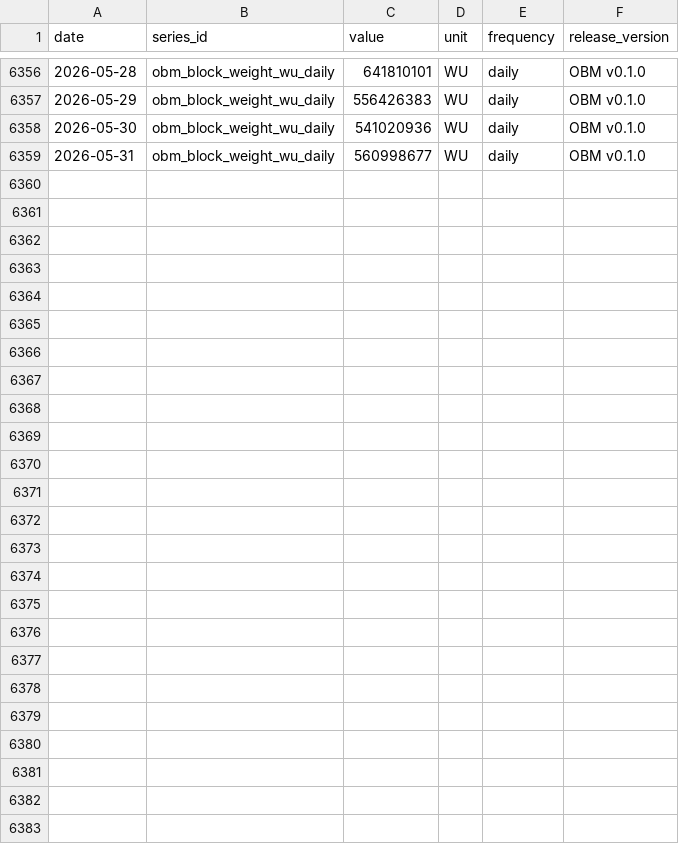
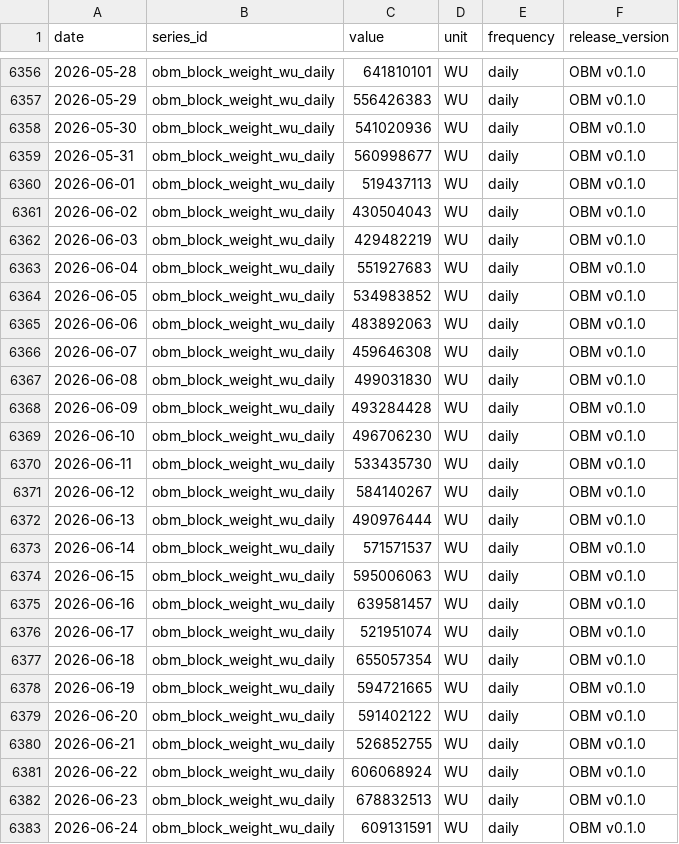
Before and after one commit to diegorllanos/open-bitcoin-metrics, a CSV file: metrics/obm_block_weight_wu_daily/obm_block_weight_wu_daily.csv, drawn as a sheet; only a part is shown, gaps mark what is left out.

```diff
--- a/metrics/obm_block_weight_wu_daily/obm_block_weight_wu_daily.csv
+++ b/metrics/obm_block_weight_wu_daily/obm_block_weight_wu_daily.csv
@@ -6359 +6359,25 @@ date,series_id,value,unit,frequency,release_version
 2026-05-31,obm_block_weight_wu_daily,560998677,WU,daily,OBM v0.1.0
+2026-06-01,obm_block_weight_wu_daily,519437113,WU,daily,OBM v0.1.0
+2026-06-02,obm_block_weight_wu_daily,430504043,WU,daily,OBM v0.1.0
+2026-06-03,obm_block_weight_wu_daily,429482219,WU,daily,OBM v0.1.0
+2026-06-04,obm_block_weight_wu_daily,551927683,WU,daily,OBM v0.1.0
+2026-06-05,obm_block_weight_wu_daily,534983852,WU,daily,OBM v0.1.0
+2026-06-06,obm_block_weight_wu_daily,483892063,WU,daily,OBM v0.1.0
+2026-06-07,obm_block_weight_wu_daily,459646308,WU,daily,OBM v0.1.0
+2026-06-08,obm_block_weight_wu_daily,499031830,WU,daily,OBM v0.1.0
+2026-06-09,obm_block_weight_wu_daily,493284428,WU,daily,OBM v0.1.0
+2026-06-10,obm_block_weight_wu_daily,496706230,WU,daily,OBM v0.1.0
+2026-06-11,obm_block_weight_wu_daily,533435730,WU,daily,OBM v0.1.0
+2026-06-12,obm_block_weight_wu_daily,584140267,WU,daily,OBM v0.1.0
+2026-06-13,obm_block_weight_wu_daily,490976444,WU,daily,OBM v0.1.0
+2026-06-14,obm_block_weight_wu_daily,571571537,WU,daily,OBM v0.1.0
+2026-06-15,obm_block_weight_wu_daily,595006063,WU,daily,OBM v0.1.0
+2026-06-16,obm_block_weight_wu_daily,639581457,WU,daily,OBM v0.1.0
+2026-06-17,obm_block_weight_wu_daily,521951074,WU,daily,OBM v0.1.0
+2026-06-18,obm_block_weight_wu_daily,655057354,WU,daily,OBM v0.1.0
+2026-06-19,obm_block_weight_wu_daily,594721665,WU,daily,OBM v0.1.0
+2026-06-20,obm_block_weight_wu_daily,591402122,WU,daily,OBM v0.1.0
+2026-06-21,obm_block_weight_wu_daily,526852755,WU,daily,OBM v0.1.0
+2026-06-22,obm_block_weight_wu_daily,606068924,WU,daily,OBM v0.1.0
+2026-06-23,obm_block_weight_wu_daily,678832513,WU,daily,OBM v0.1.0
+2026-06-24,obm_block_weight_wu_daily,609131591,WU,daily,OBM v0.1.0
```
Also changed, not shown: 10 other files.
